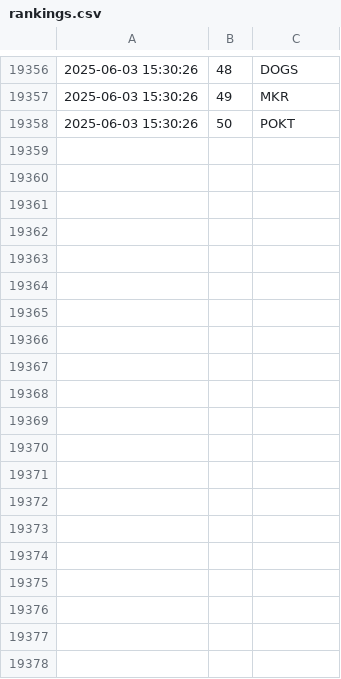
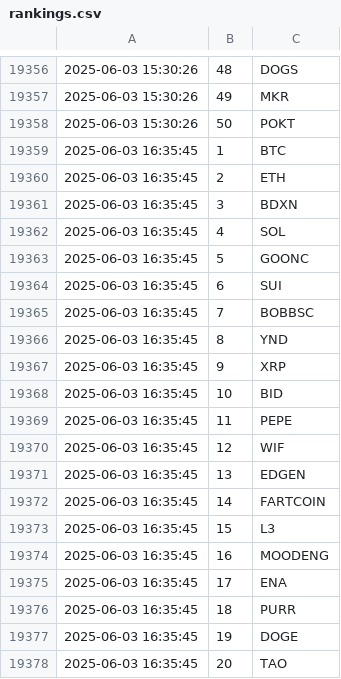
Before and after one commit to jan-mon/mexcrank, a CSV file: rankings.csv, drawn as a sheet; only a part is shown, gaps mark what is left out; the diff covers the shown part only; the diff names each change by its address in the sheet, - before the commit and + after, or states it on an @@ line.

```diff
--- a/rankings.csv
+++ b/rankings.csv
+row 19359: 2025-06-03 16:35:45 | 1 | BTC
+row 19360: 2025-06-03 16:35:45 | 2 | ETH
+row 19361: 2025-06-03 16:35:45 | 3 | BDXN
+row 19362: 2025-06-03 16:35:45 | 4 | SOL
+row 19363: 2025-06-03 16:35:45 | 5 | GOONC
+row 19364: 2025-06-03 16:35:45 | 6 | SUI
+row 19365: 2025-06-03 16:35:45 | 7 | BOBBSC
+row 19366: 2025-06-03 16:35:45 | 8 | YND
+row 19367: 2025-06-03 16:35:45 | 9 | XRP
+row 19368: 2025-06-03 16:35:45 | 10 | BID
+row 19369: 2025-06-03 16:35:45 | 11 | PEPE
+row 19370: 2025-06-03 16:35:45 | 12 | WIF
+row 19371: 2025-06-03 16:35:45 | 13 | EDGEN
+row 19372: 2025-06-03 16:35:45 | 14 | FARTCOIN
+row 19373: 2025-06-03 16:35:45 | 15 | L3
+row 19374: 2025-06-03 16:35:45 | 16 | MOODENG
+row 19375: 2025-06-03 16:35:45 | 17 | ENA
+row 19376: 2025-06-03 16:35:45 | 18 | PURR
+row 19377: 2025-06-03 16:35:45 | 19 | DOGE
+row 19378: 2025-06-03 16:35:45 | 20 | TAO
```
Also changed, not shown: 30 added rows elsewhere in this file.
